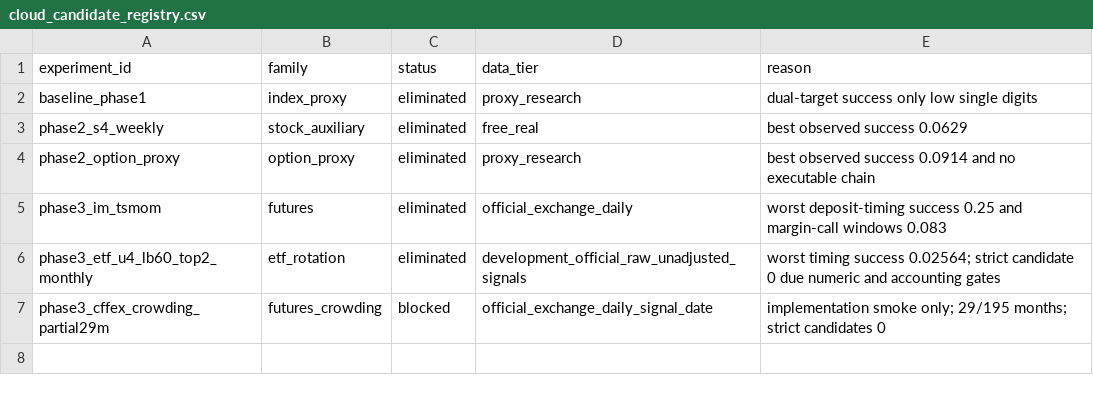
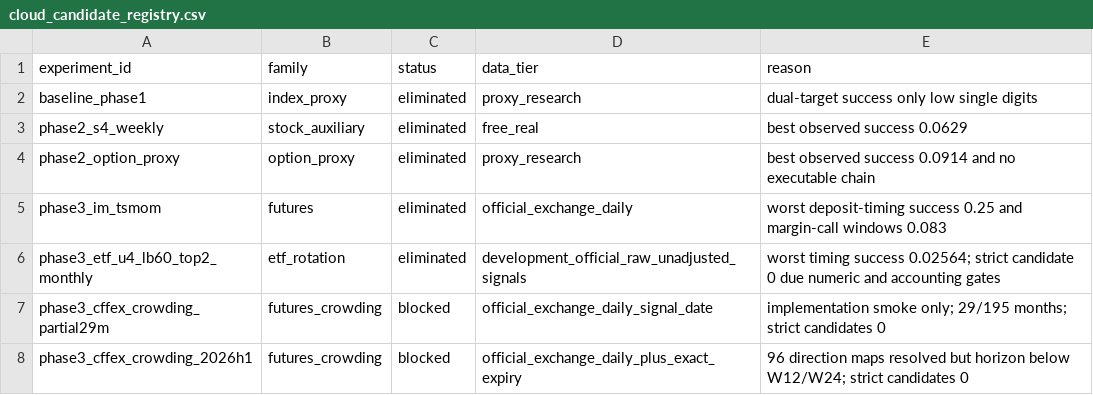
Before and after one commit to cats1520cakes/quant-investment-analysis, a CSV file: reports/cloud_candidate_registry.csv, drawn as a sheet; the diff names each change by its address in the sheet, - before the commit and + after, or states it on an @@ line.

Commit message:
Update exact expiry checkpoint: reports/cloud_candidate_registry.csv

```diff
--- a/reports/cloud_candidate_registry.csv
+++ b/reports/cloud_candidate_registry.csv
+row 8: phase3_cffex_crowding_2026h1 | futures_crowding | blocked | official_exchange_daily_plus_exact_expiry | 96 direction maps resolved but horizon below W12/W24; strict candidates 0
```
